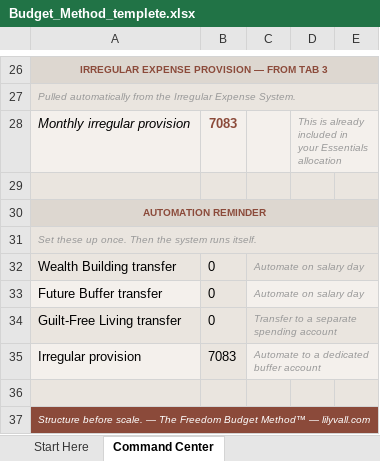
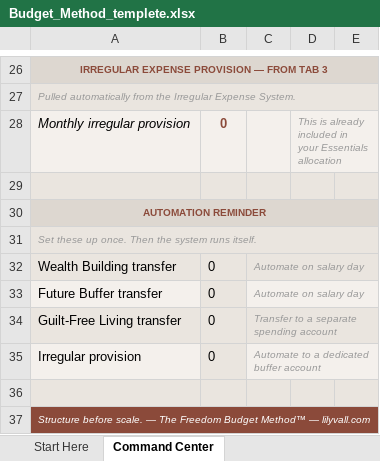
Before and after one commit to tauhidhasan811/idalindvall, an Excel workbook: data/Budget_Method_templete.xlsx, sheet Command Center, drawn as a sheet; only a part is shown, gaps mark what is left out; values as stored, in another font and other column widths than the file's, no borders; the diff names each change by its address in the sheet, - before the commit and + after, or states it on an @@ line.

```diff
--- a/data/Budget_Method_templete.xlsx (sheet Command Center)
+++ b/data/Budget_Method_templete.xlsx (sheet Command Center)
-B28: 7083
+B28: 0
-B35: 7083
+B35: 0
```
Also changed, not shown: sheet Irregular Expense System, sheet Net Position Snapshot, sheet Monthly Activation, 1 other file.
